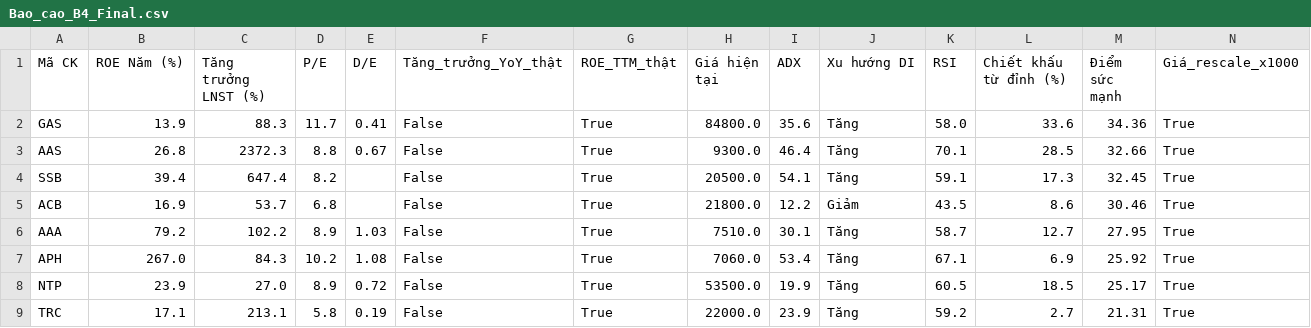
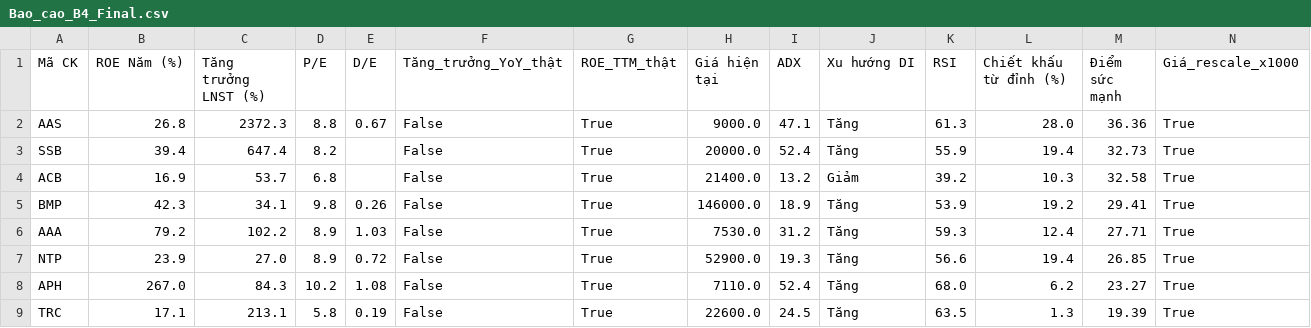
Before and after one commit to tungchisofft/chung-khoan, a CSV file: Bao_cao_B4_Final.csv, drawn as a sheet.

```diff
--- a/Bao_cao_B4_Final.csv
+++ b/Bao_cao_B4_Final.csv
@@ -1,9 +1,9 @@
 Mã CK,ROE Năm (%),Tăng trưởng LNST (%),P/E,D/E,Tăng_trưởng_YoY_thật,ROE_TTM_thật,Giá hiện tại,ADX,Xu hướng DI,RSI,Chiết khấu từ đỉnh (%),Điểm sức mạnh,Giá_rescale_x1000
-GAS,13.9,88.3,11.7,0.41,False,True,84800.0,35.6,Tăng,58.0,33.6,34.36,True
-AAS,26.8,2372.3,8.8,0.67,False,True,9300.0,46.4,Tăng,70.1,28.5,32.66,True
-SSB,39.4,647.4,8.2,,False,True,20500.0,54.1,Tăng,59.1,17.3,32.45,True
-ACB,16.9,53.7,6.8,,False,True,21800.0,12.2,Giảm,43.5,8.6,30.46,True
-AAA,79.2,102.2,8.9,1.03,False,True,7510.0,30.1,Tăng,58.7,12.7,27.95,True
-APH,267.0,84.3,10.2,1.08,False,True,7060.0,53.4,Tăng,67.1,6.9,25.92,True
-NTP,23.9,27.0,8.9,0.72,False,True,53500.0,19.9,Tăng,60.5,18.5,25.17,True
-TRC,17.1,213.1,5.8,0.19,False,True,22000.0,23.9,Tăng,59.2,2.7,21.31,True
+AAS,26.8,2372.3,8.8,0.67,False,True,9000.0,47.1,Tăng,61.3,28.0,36.36,True
+SSB,39.4,647.4,8.2,,False,True,20000.0,52.4,Tăng,55.9,19.4,32.73,True
+ACB,16.9,53.7,6.8,,False,True,21400.0,13.2,Giảm,39.2,10.3,32.58,True
+BMP,42.3,34.1,9.8,0.26,False,True,146000.0,18.9,Tăng,53.9,19.2,29.41,True
+AAA,79.2,102.2,8.9,1.03,False,True,7530.0,31.2,Tăng,59.3,12.4,27.71,True
+NTP,23.9,27.0,8.9,0.72,False,True,52900.0,19.3,Tăng,56.6,19.4,26.85,True
+APH,267.0,84.3,10.2,1.08,False,True,7110.0,52.4,Tăng,68.0,6.2,23.27,True
+TRC,17.1,213.1,5.8,0.19,False,True,22600.0,24.5,Tăng,63.5,1.3,19.39,True
```
Also changed, not shown: Bao_cao_B3.csv, Bao_cao_vang.csv, 3 other files.
